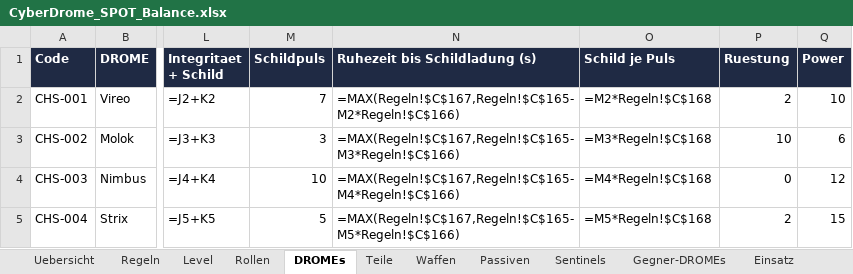
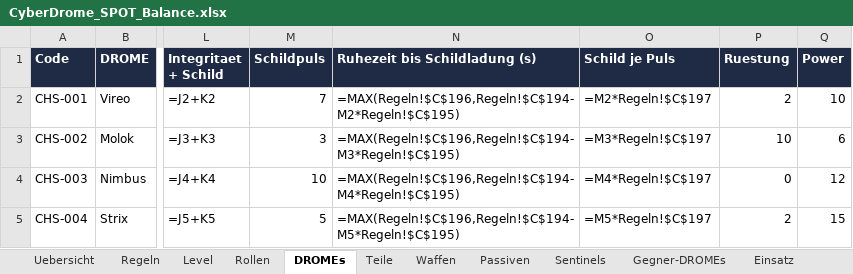
Before and after one commit to Longuspong/CyberDrome, an Excel workbook: docs/spot/CyberDrome_SPOT_Balance.xlsx, sheet DROMEs, drawn as a sheet; only a part is shown, gaps mark what is left out; values as stored, in another font and other column widths than the file's, no borders; formulas without a stored value are shown as written; the diff names each change by its address in the sheet, - before the commit and + after, or states it on an @@ line.

```diff
--- a/docs/spot/CyberDrome_SPOT_Balance.xlsx (sheet DROMEs)
+++ b/docs/spot/CyberDrome_SPOT_Balance.xlsx (sheet DROMEs)
-N2 (Ruhezeit bis Schildladung (s)): =MAX(Regeln!$C$167,Regeln!$C$165-M2*Regeln!$C$166)
+N2 (Ruhezeit bis Schildladung (s)): =MAX(Regeln!$C$196,Regeln!$C$194-M2*Regeln!$C$195)
-O2 (Schild je Puls): =M2*Regeln!$C$168
+O2 (Schild je Puls): =M2*Regeln!$C$197
-N3 (Ruhezeit bis Schildladung (s)): =MAX(Regeln!$C$167,Regeln!$C$165-M3*Regeln!$C$166)
+N3 (Ruhezeit bis Schildladung (s)): =MAX(Regeln!$C$196,Regeln!$C$194-M3*Regeln!$C$195)
-O3 (Schild je Puls): =M3*Regeln!$C$168
+O3 (Schild je Puls): =M3*Regeln!$C$197
-N4 (Ruhezeit bis Schildladung (s)): =MAX(Regeln!$C$167,Regeln!$C$165-M4*Regeln!$C$166)
+N4 (Ruhezeit bis Schildladung (s)): =MAX(Regeln!$C$196,Regeln!$C$194-M4*Regeln!$C$195)
-O4 (Schild je Puls): =M4*Regeln!$C$168
+O4 (Schild je Puls): =M4*Regeln!$C$197
-N5 (Ruhezeit bis Schildladung (s)): =MAX(Regeln!$C$167,Regeln!$C$165-M5*Regeln!$C$166)
+N5 (Ruhezeit bis Schildladung (s)): =MAX(Regeln!$C$196,Regeln!$C$194-M5*Regeln!$C$195)
-O5 (Schild je Puls): =M5*Regeln!$C$168
+O5 (Schild je Puls): =M5*Regeln!$C$197
```
Also changed, not shown: sheet Regeln, docs/spot/CyberDrome_SPOT_Entscheidungen.xlsx, docs/spot/CyberDrome_SPOT_Module.xlsx, 18 other files.
